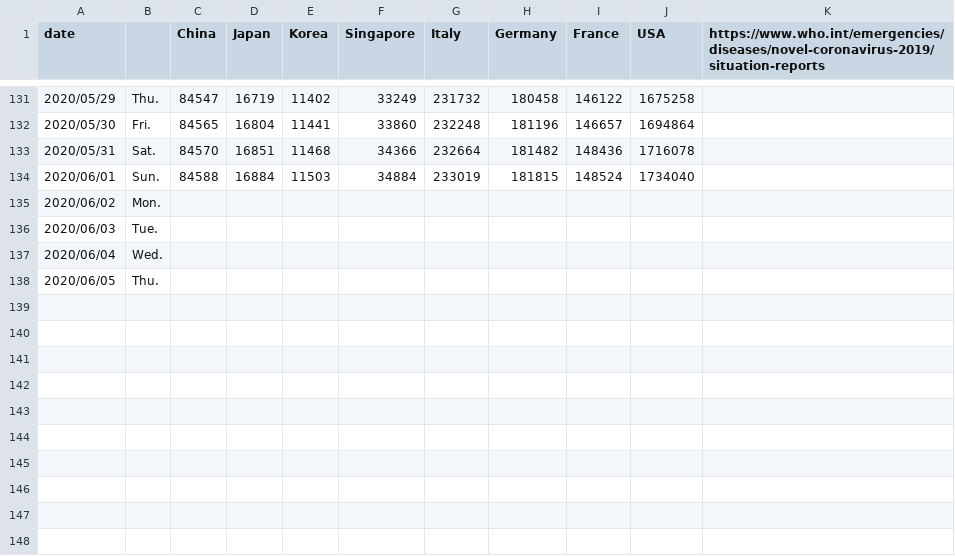
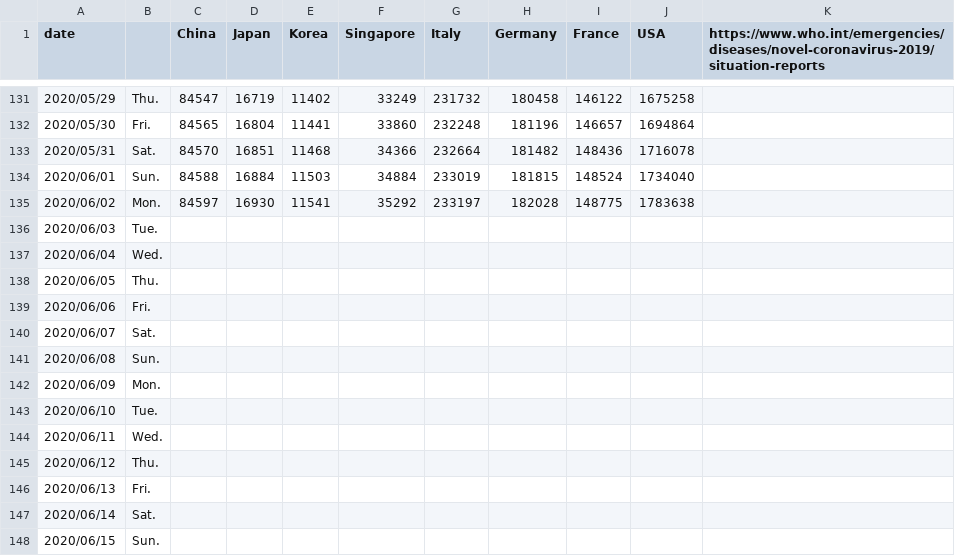
Before and after one commit to yoneken/covid19jp, a CSV file: COVID_2019.csv, drawn as a sheet; only a part is shown, gaps mark what is left out.

```diff
--- a/COVID_2019.csv
+++ b/COVID_2019.csv
@@ -134,3 +134,3 @@ date,,China,Japan,Korea,Singapore,Italy,Germany,France,USA,https://www.who.int/e
 2020/06/01,Sun.,84588,16884,11503,34884,233019,181815,148524,1734040,
-2020/06/02,Mon.,,,,,,,,,
+2020/06/02,Mon.,84597,16930,11541,35292,233197,182028,148775,1783638,
 2020/06/03,Tue.,,,,,,,,,
@@ -138 +138,11 @@ date,,China,Japan,Korea,Singapore,Italy,Germany,France,USA,https://www.who.int/e
 2020/06/05,Thu.,,,,,,,,,
+2020/06/06,Fri.,,,,,,,,,
+2020/06/07,Sat.,,,,,,,,,
+2020/06/08,Sun.,,,,,,,,,
+2020/06/09,Mon.,,,,,,,,,
+2020/06/10,Tue.,,,,,,,,,
+2020/06/11,Wed.,,,,,,,,,
+2020/06/12,Thu.,,,,,,,,,
+2020/06/13,Fri.,,,,,,,,,
+2020/06/14,Sat.,,,,,,,,,
+2020/06/15,Sun.,,,,,,,,,
```
Also changed, not shown: 1 other file.
